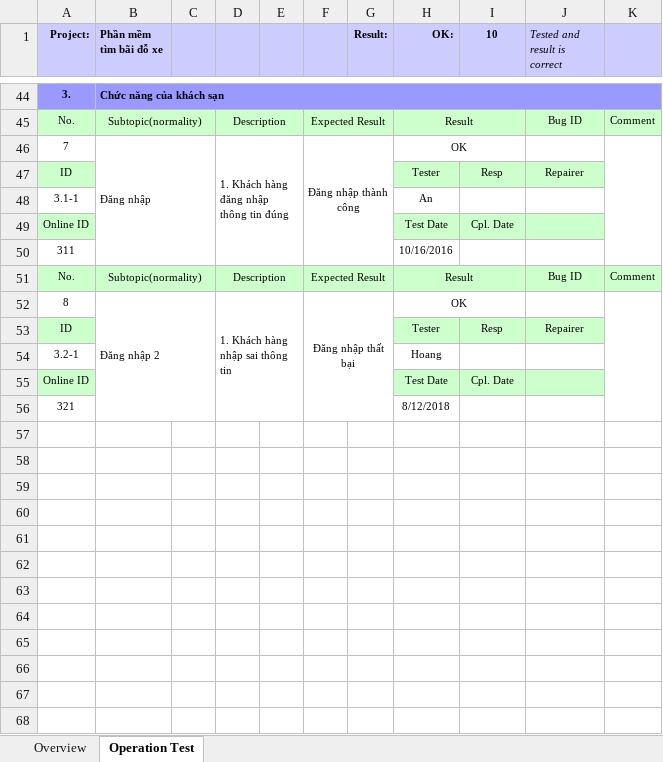
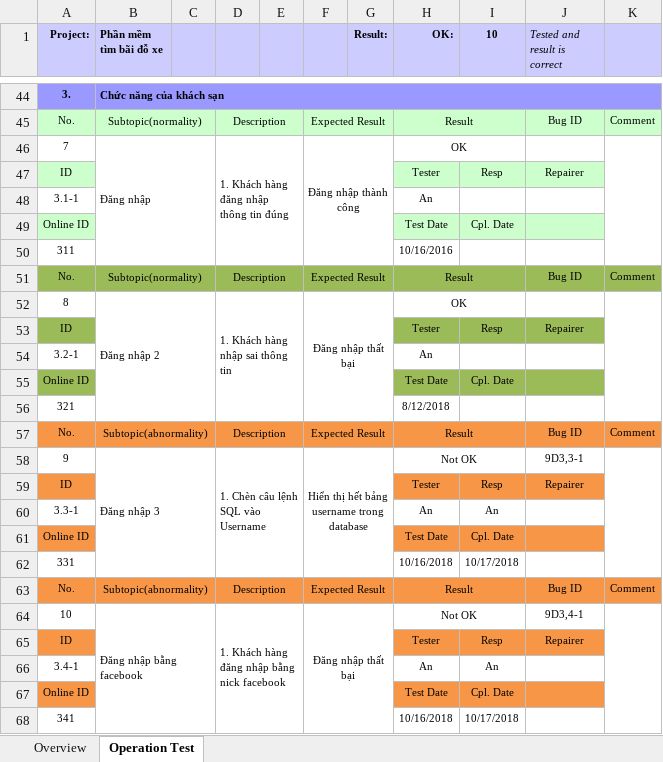
Before and after one commit to Gindz/QTDA_Group19_LAQ, an Excel workbook: TestCase.xlsx, sheet Operation Test, drawn as a sheet; only a part is shown, gaps mark what is left out; values as stored, in another font and other column widths than the file's, no borders; conditional formats not drawn; the diff names each change by its address in the sheet, - before the commit and + after, or states it on an @@ line.

Commit message:
Them test case

```diff
--- a/TestCase.xlsx (sheet Operation Test)
+++ b/TestCase.xlsx (sheet Operation Test)
-A51:K51 fill: #CCFFCC
+A51:K51 fill: #9BBB59
-A53 fill: #CCFFCC
+A53 fill: #9BBB59
-H53:J53 fill: #CCFFCC
+H53:J53 fill: #9BBB59
-H54 (OK:): Hoang
+H54 (OK:): An
-A55 fill: #CCFFCC
+A55 fill: #9BBB59
-H55:J55 fill: #CCFFCC
+H55:J55 fill: #9BBB59
+row 57: No. | Subtopic(abnormality) |  | Description |  | Expected Result |  | Result |  | Bug ID | Comment
+row 58: 9 | Đăng nhập 3 |  | 1. Chèn câu lệnh SQL vào Username |  | Hiển thị hết bảng username trong database |  | Not OK |  | 9D3,3-1
+row 59: ID |  |  |  |  |  |  | Tester | Resp | Repairer
+row 60: 3.3-1 |  |  |  |  |  |  | An | An
+row 61: Online ID |  |  |  |  |  |  | Test Date | Cpl. Date
+row 62: 331 |  |  |  |  |  |  | 10/16/2018 | 10/17/2018
+row 63: No. | Subtopic(abnormality) |  | Description |  | Expected Result |  | Result |  | Bug ID | Comment
+row 64: 10 | Đăng nhập bằng facebook |  | 1. Khách hàng đăng nhập bằng nick facebook |  | Đăng nhập thất bại |  | Not OK |  | 9D3,4-1
+row 65: ID |  |  |  |  |  |  | Tester | Resp | Repairer
+row 66: 3.4-1 |  |  |  |  |  |  | An | An
+row 67: Online ID |  |  |  |  |  |  | Test Date | Cpl. Date
+row 68: 341 |  |  |  |  |  |  | 10/16/2018 | 10/17/2018
```
